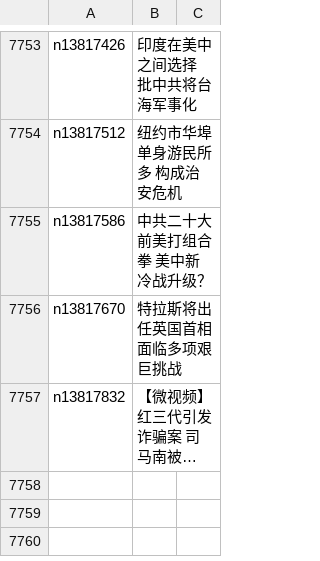
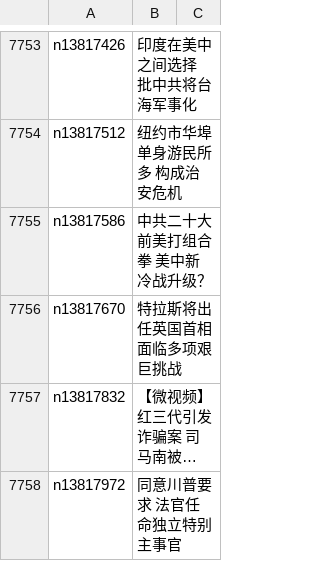
Before and after one commit to easy2view/epoch-news, a CSV file: indexes/ncid1078159.csv, drawn as a sheet; only a part is shown, gaps mark what is left out; long unchanged cells end in …; the diff names each change by its address in the sheet, - before the commit and + after, or states it on an @@ line.

```diff
--- a/indexes/ncid1078159.csv
+++ b/indexes/ncid1078159.csv
+row 7758: n13817972 | 同意川普要求 法官任命独立特别主事官
```
Also changed, not shown: indexes/ncid1078160.csv, indexes/ncid1349361.csv, 51 other files.
